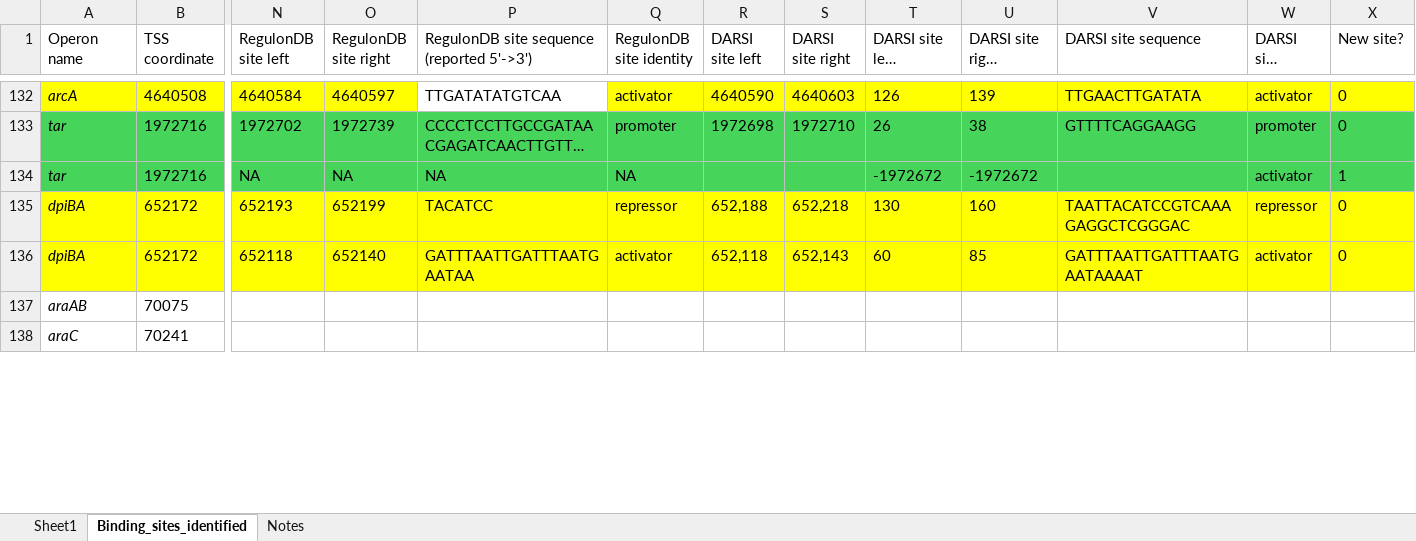
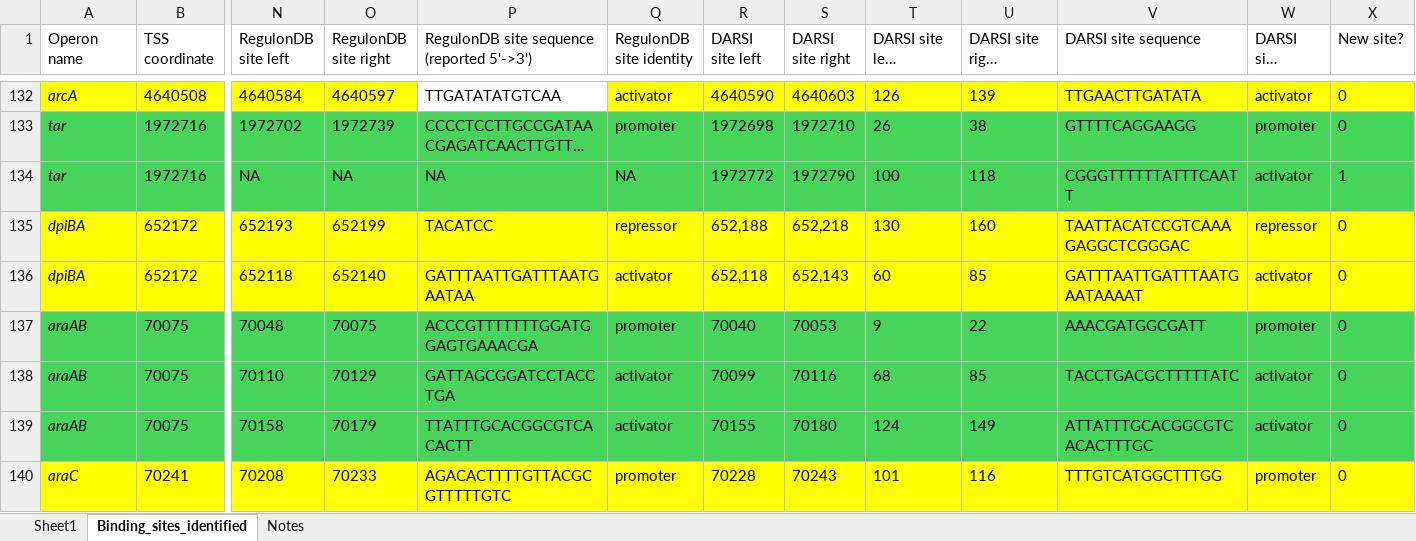
Before and after one commit to armankarshenas/DARSI, an Excel workbook: data/binding_sites.xlsx, sheet Binding_sites_identified, drawn as a sheet; only a part is shown, gaps mark what is left out; long unchanged cells end in …; values as stored, in another font and other column widths than the file's, no borders; removed rows and columns are numbered as before the commit, all else as after; rows hold the shown columns only; the diff covers the shown part only; the diff names each change by its address in the sheet, - before the commit and + after, or states it on an @@ line.

```diff
--- a/data/binding_sites.xlsx (sheet Binding_sites_identified)
+++ b/data/binding_sites.xlsx (sheet Binding_sites_identified)
-R134 (DARSI site left): (empty)
+R134 (DARSI site left): 1972772
-S134 (DARSI site right): (empty)
+S134 (DARSI site right): 1972790
-T134 (DARSI site left (relative)): -1972672
+T134 (DARSI site left (relative)): 100
-U134 (DARSI site right (relative)): -1972672
+U134 (DARSI site right (relative)): 118
-V134 (DARSI site sequence): (empty)
+V134 (DARSI site sequence): CGGGTTTTTTATTTCAATT
-row 137: araAB | 70075
-row 138: araC | 70241
+row 137: araAB | 70075 | 70048 | 70075 | ACCCGTTTTTTTGGATGGAGTGAAACGA | promoter | 70040 | 70053 | 9 | 22 | AAACGATGGCGATT | promoter | 0
+row 138: araAB | 70075 | 70110 | 70129 | GATTAGCGGATCCTACCTGA | activator | 70099 | 70116 | 68 | 85 | TACCTGACGCTTTTTATC | activator | 0
+row 139: araAB | 70075 | 70158 | 70179 | TTATTTGCACGGCGTCACACTT | activator | 70155 | 70180 | 124 | 149 | ATTATTTGCACGGCGTCACACTTTGC | activator | 0
+row 140: araC | 70241 | 70208 | 70233 | AGACACTTTTGTTACGCGTTTTTGTC | promoter | 70228 | 70243 | 101 | 116 | TTTGTCATGGCTTTGG | promoter | 0
```
Also changed, not shown: 5 added rows, 10 removed rows, 71 edited cells and cell formats elsewhere in this sheet, formulas that keep their value, 6 other files.
